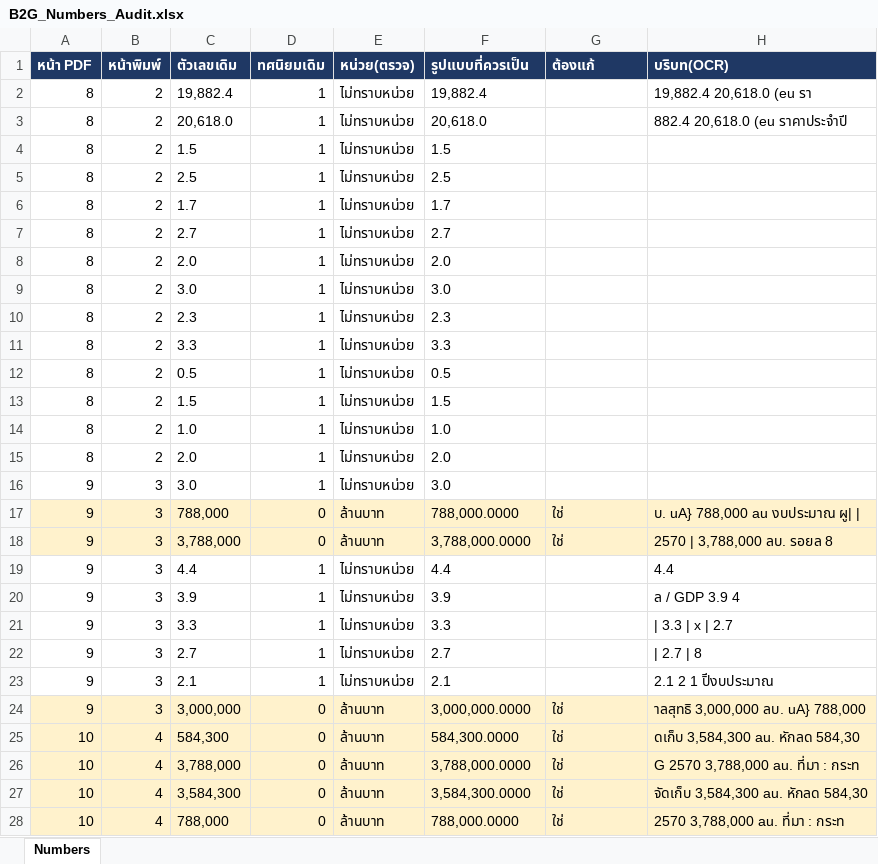
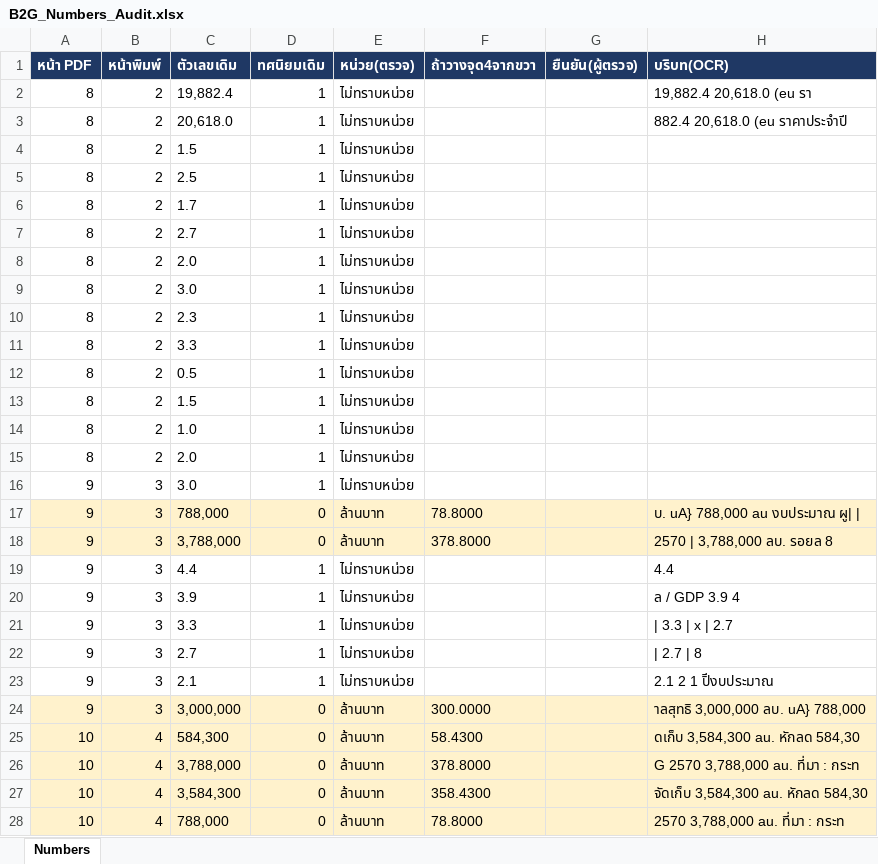
Before and after one commit to Netthip/b2g-thai-pdf-repair, an Excel workbook: output/audit_reports/B2G_Numbers_Audit.xlsx, sheet Numbers, drawn as a sheet; only a part is shown; values as stored, in another font and other column widths than the file's, no borders; the diff covers the shown part only; the diff names each change by its address in the sheet, - before the commit and + after, or states it on an @@ line.

```diff
--- a/output/audit_reports/B2G_Numbers_Audit.xlsx (sheet Numbers)
+++ b/output/audit_reports/B2G_Numbers_Audit.xlsx (sheet Numbers)
-F1: รูปแบบที่ควรเป็น
+F1: ถ้าวางจุด4จากขวา
-G1: ต้องแก้
+G1: ยืนยัน(ผู้ตรวจ)
-F2 (ถ้าวางจุด4จากขวา): 19,882.4
+F2 (ถ้าวางจุด4จากขวา): (empty)
-F3 (ถ้าวางจุด4จากขวา): 20,618.0
+F3 (ถ้าวางจุด4จากขวา): (empty)
-F4 (ถ้าวางจุด4จากขวา): 1.5
+F4 (ถ้าวางจุด4จากขวา): (empty)
-F5 (ถ้าวางจุด4จากขวา): 2.5
+F5 (ถ้าวางจุด4จากขวา): (empty)
-F6 (ถ้าวางจุด4จากขวา): 1.7
+F6 (ถ้าวางจุด4จากขวา): (empty)
-F7 (ถ้าวางจุด4จากขวา): 2.7
+F7 (ถ้าวางจุด4จากขวา): (empty)
-F8 (ถ้าวางจุด4จากขวา): 2.0
+F8 (ถ้าวางจุด4จากขวา): (empty)
-F9 (ถ้าวางจุด4จากขวา): 3.0
+F9 (ถ้าวางจุด4จากขวา): (empty)
-F10 (ถ้าวางจุด4จากขวา): 2.3
+F10 (ถ้าวางจุด4จากขวา): (empty)
-F11 (ถ้าวางจุด4จากขวา): 3.3
+F11 (ถ้าวางจุด4จากขวา): (empty)
-F12 (ถ้าวางจุด4จากขวา): 0.5
+F12 (ถ้าวางจุด4จากขวา): (empty)
-F13 (ถ้าวางจุด4จากขวา): 1.5
+F13 (ถ้าวางจุด4จากขวา): (empty)
-F14 (ถ้าวางจุด4จากขวา): 1.0
+F14 (ถ้าวางจุด4จากขวา): (empty)
-F15 (ถ้าวางจุด4จากขวา): 2.0
+F15 (ถ้าวางจุด4จากขวา): (empty)
-F16 (ถ้าวางจุด4จากขวา): 3.0
+F16 (ถ้าวางจุด4จากขวา): (empty)
-F17 (ถ้าวางจุด4จากขวา): 788,000.0000
+F17 (ถ้าวางจุด4จากขวา): 78.8000
-G17:G18 (ยืนยัน(ผู้ตรวจ)): ใช่
+G17:G18 (ยืนยัน(ผู้ตรวจ)): (empty)
-F18 (ถ้าวางจุด4จากขวา): 3,788,000.0000
+F18 (ถ้าวางจุด4จากขวา): 378.8000
-F19 (ถ้าวางจุด4จากขวา): 4.4
+F19 (ถ้าวางจุด4จากขวา): (empty)
-F20 (ถ้าวางจุด4จากขวา): 3.9
+F20 (ถ้าวางจุด4จากขวา): (empty)
-F21 (ถ้าวางจุด4จากขวา): 3.3
+F21 (ถ้าวางจุด4จากขวา): (empty)
-F22 (ถ้าวางจุด4จากขวา): 2.7
+F22 (ถ้าวางจุด4จากขวา): (empty)
-F23 (ถ้าวางจุด4จากขวา): 2.1
+F23 (ถ้าวางจุด4จากขวา): (empty)
-F24 (ถ้าวางจุด4จากขวา): 3,000,000.0000
+F24 (ถ้าวางจุด4จากขวา): 300.0000
-G24:G28 (ยืนยัน(ผู้ตรวจ)): ใช่
+G24:G28 (ยืนยัน(ผู้ตรวจ)): (empty)
-F25 (ถ้าวางจุด4จากขวา): 584,300.0000
+F25 (ถ้าวางจุด4จากขวา): 58.4300
-F26 (ถ้าวางจุด4จากขวา): 3,788,000.0000
+F26 (ถ้าวางจุด4จากขวา): 378.8000
-F27 (ถ้าวางจุด4จากขวา): 3,584,300.0000
+F27 (ถ้าวางจุด4จากขวา): 358.4300
-F28 (ถ้าวางจุด4จากขวา): 788,000.0000
+F28 (ถ้าวางจุด4จากขวา): 78.8000
```
Also changed, not shown: 568 edited cells elsewhere in this sheet, 7 other files.
